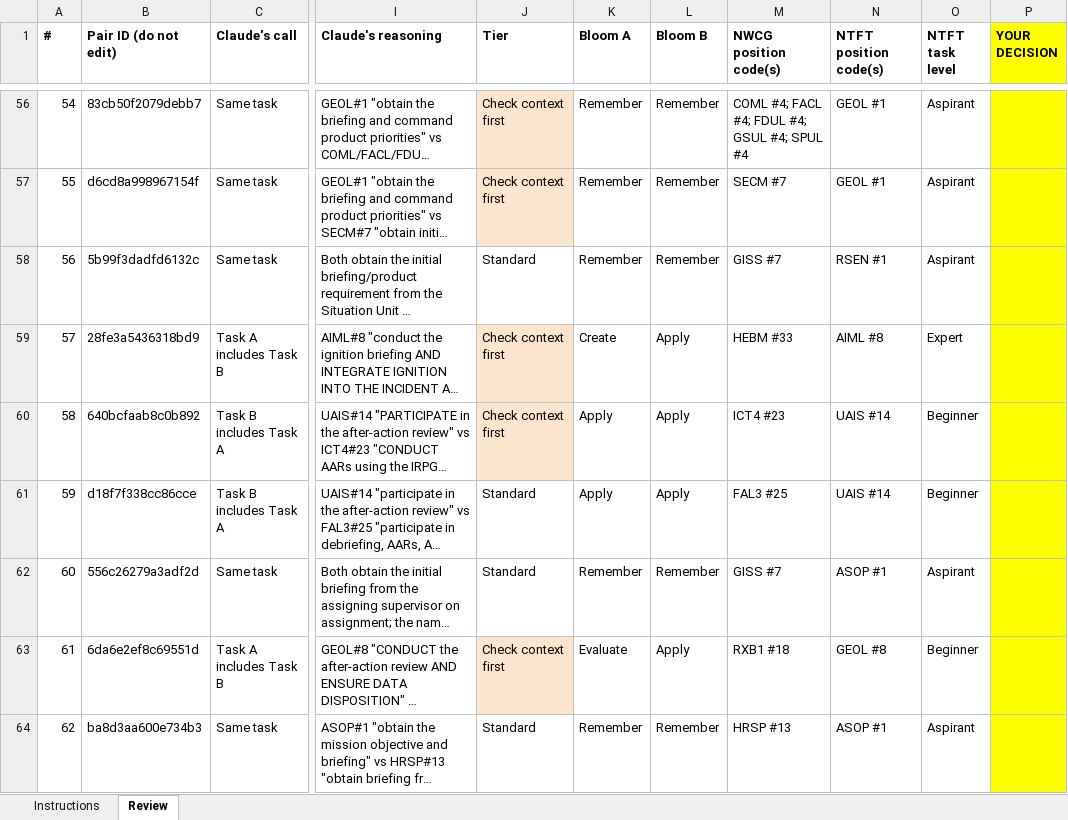
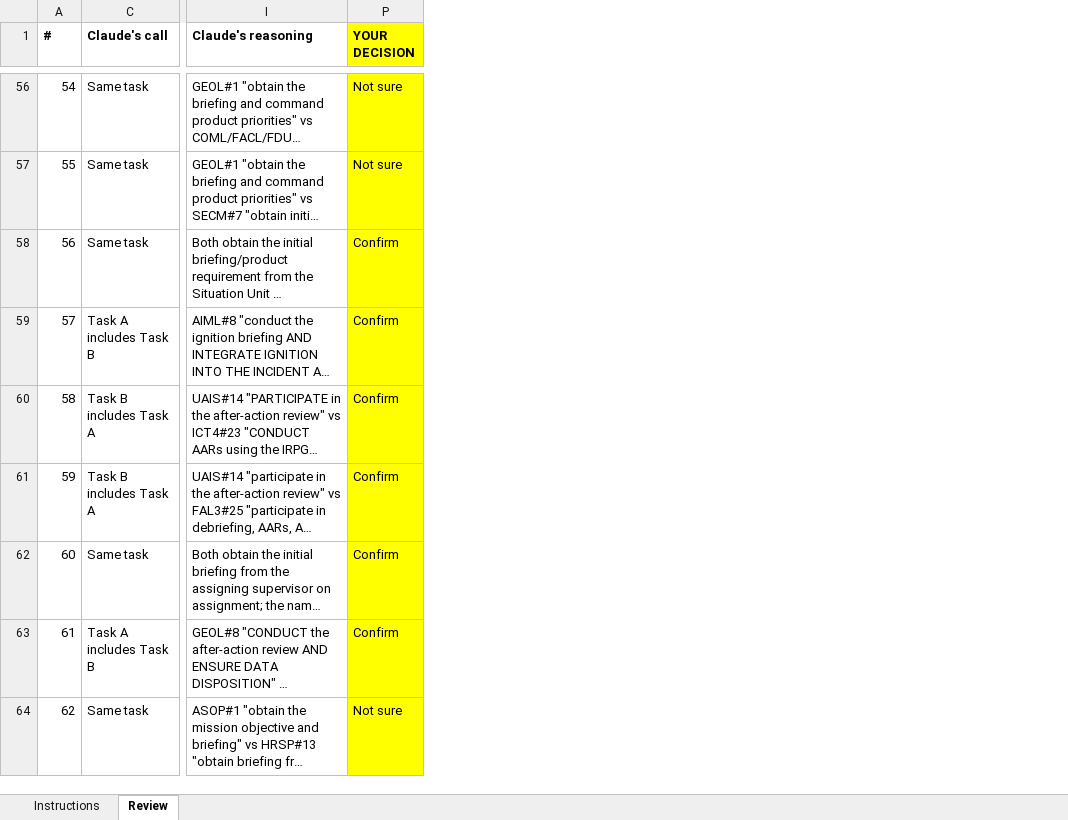
Before and after one commit to tbaugus/PTB_relationships, an Excel workbook: reports/archive/ntft_review_sheet_blank_2026-11-03.xlsx, sheet Review, drawn as a sheet; only a part is shown, gaps mark what is left out; long unchanged cells end in …; values as stored, in another font and other column widths than the file's, no borders; the diff covers the shown part only; the diff names each change by its address in the sheet, - before the commit and + after, or states it on an @@ line.

```diff
--- a/reports/archive/ntft_review_sheet_blank_2026-11-03.xlsx (sheet Review)
+++ b/reports/archive/ntft_review_sheet_blank_2026-11-03.xlsx (sheet Review)
@@ column B (Pair ID (do not edit)) hidden, rows 56-64: 83cb50f2079debb7 | d6cd8a998967154f | 5b99f3dadfd6132c | 28fe3a5436318bd9 | 640bcfaab8c0b892 | d18f7f338cc86cce | 556c26279a3adf2d | 6da6e2ef8c69551d | ba8d3aa600e734b3 @@
@@ column J (Tier) hidden, rows 56-64: Check context first | Check context first | Standard | Check context first | Check context first | Standard | Standard | Check context first | Standard @@
@@ column K (Bloom A) hidden, rows 56-64: Remember | Remember | Remember | Create | Apply | Apply | Remember | Evaluate | Remember @@
@@ column L (Bloom B) hidden, rows 56-64: Remember | Remember | Remember | Apply | Apply | Apply | Remember | Apply | Remember @@
@@ column M (NWCG position code(s)) hidden, rows 56-64: COML #4; FACL #4; FDUL #4; GSUL #4; SPUL #4 | SECM #7 | GISS #7 | HEBM #33 | ICT4 #23 | FAL3 #25 | GISS #7 | RXB1 #18 | HRSP #13 @@
@@ column N (NTFT position code(s)) hidden, rows 56-64: GEOL #1 | GEOL #1 | RSEN #1 | AIML #8 | UAIS #14 | UAIS #14 | ASOP #1 | GEOL #8 | ASOP #1 @@
@@ column O (NTFT task level) hidden, rows 56-64: Aspirant | Aspirant | Aspirant | Expert | Beginner | Beginner | Aspirant | Beginner | Aspirant @@
-P56:P57 (YOUR DECISION): (empty)
+P56:P57 (YOUR DECISION): Not sure
-P58:P63 (YOUR DECISION): (empty)
+P58:P63 (YOUR DECISION): Confirm
-P64 (YOUR DECISION): (empty)
+P64 (YOUR DECISION): Not sure
```
Also changed, not shown: 62 edited cells elsewhere in this sheet, 4 other files.
